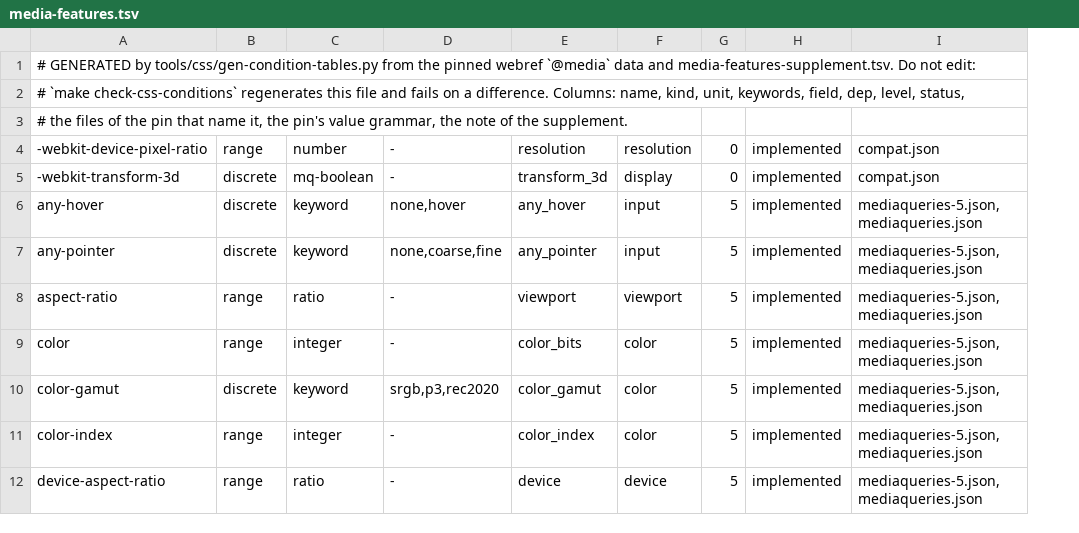
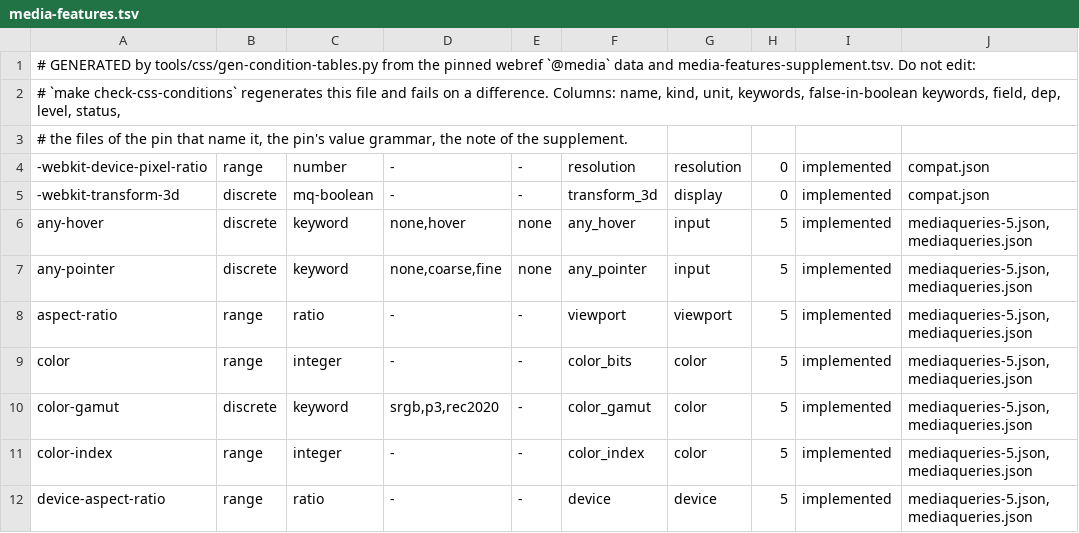
Before and after one commit to Ghoti-io/text, a TSV file: tools/css/media-features.tsv, drawn as a sheet; only a part is shown; the diff names each change by its address in the sheet, - before the commit and + after, or states it on an @@ line.

```diff
--- a/tools/css/media-features.tsv
+++ b/tools/css/media-features.tsv
+column E, rows 4-12: - | - | none | none | - | - | - | - | -
-A2: …unit, keywords, field, dep,…
+A2: …unit, keywords, false-in-boolean keywords, field, dep,…
```
Also changed, not shown: tools/css/media-features-supplement.tsv, 29 other files.
